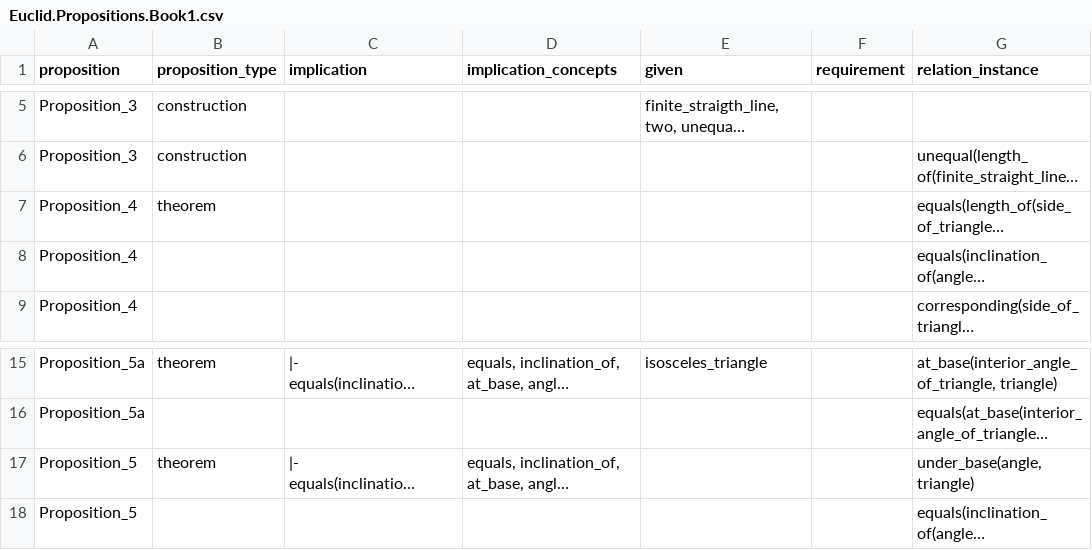
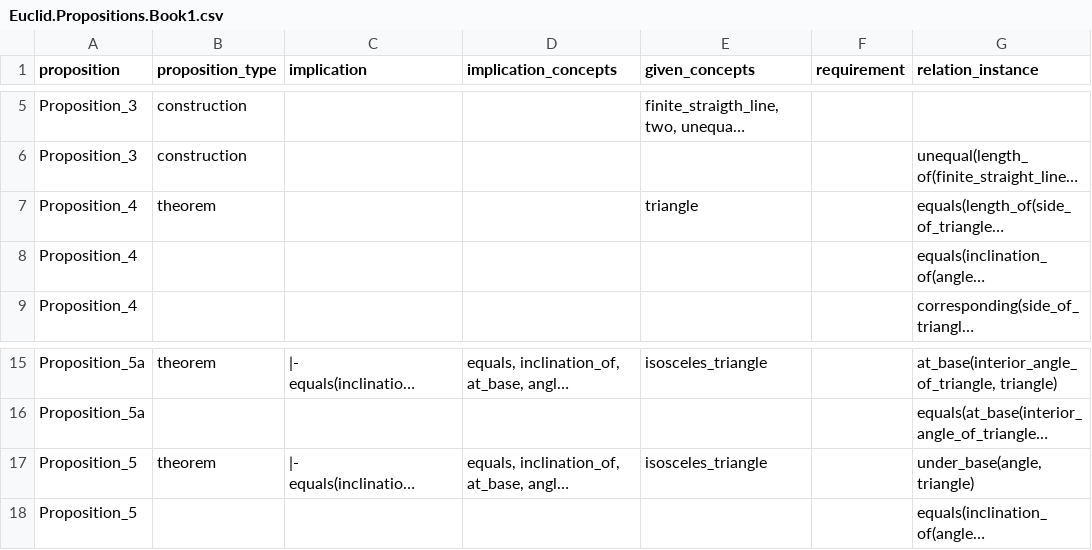
Before and after one commit to Mttbnchtt/ontology-and-proofs, a CSV file: ontologies/elements_book1/ontological_analysis/Euclid.Propositions.Book1.csv, drawn as a sheet; only a part is shown, gaps mark what is left out; long unchanged cells end in …; the diff names each change by its address in the sheet, - before the commit and + after, or states it on an @@ line.

Commit message:
Auto-commit at 2024-11-25 07:44:15; modified: ontologies/elements_book1/ontological_analysis/Euclid.Propositions.Book1.csv

```diff
--- a/ontologies/elements_book1/ontological_analysis/Euclid.Propositions.Book1.csv
+++ b/ontologies/elements_book1/ontological_analysis/Euclid.Propositions.Book1.csv
-E1: given
+E1: given_concepts
-E7 (given_concepts): (empty)
+E7 (given_concepts): triangle
-E17 (given_concepts): (empty)
+E17 (given_concepts): isosceles_triangle
```
